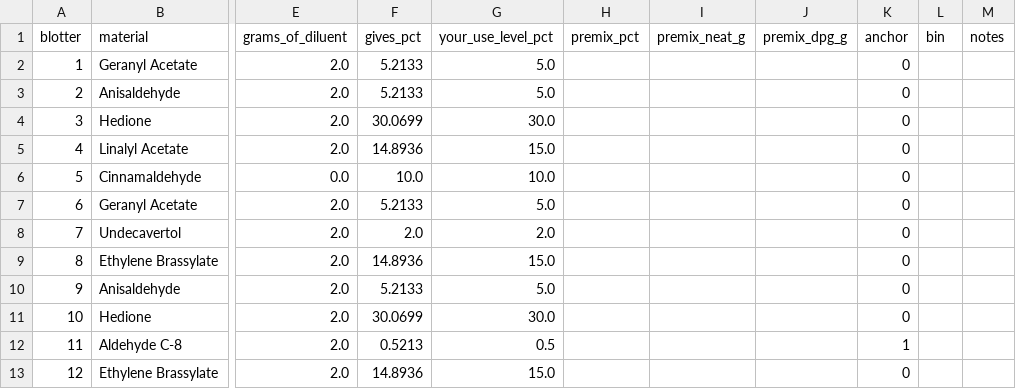
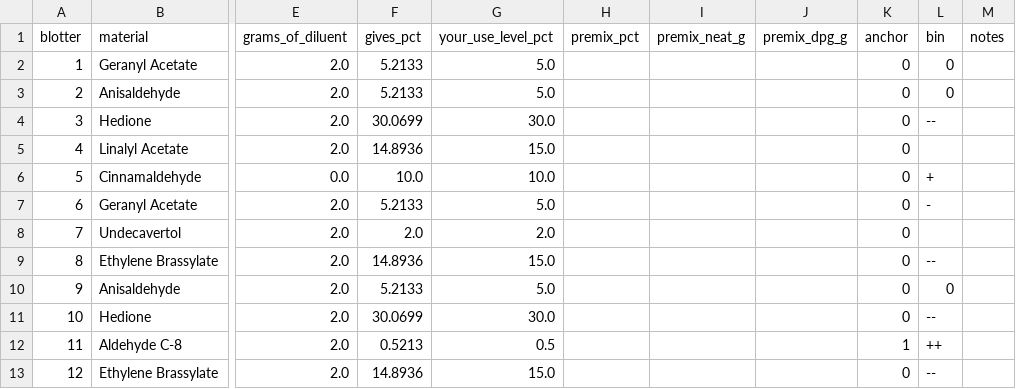
Before and after one commit to ValleZ/molor, a CSV file: data/inventory/strength_retest.csv, drawn as a sheet; only a part is shown, gaps mark what is left out; the diff names each change by its address in the sheet, - before the commit and + after, or states it on an @@ line.

```diff
--- a/data/inventory/strength_retest.csv
+++ b/data/inventory/strength_retest.csv
-L2:L3 (bin): (empty)
+L2:L3 (bin): 0
-L4 (bin): (empty)
+L4 (bin): --
-L6 (bin): (empty)
+L6 (bin): +
-L7 (bin): (empty)
+L7 (bin): -
-L9 (bin): (empty)
+L9 (bin): --
-L10 (bin): (empty)
+L10 (bin): 0
-L11 (bin): (empty)
+L11 (bin): --
-L12 (bin): (empty)
+L12 (bin): ++
-L13 (bin): (empty)
+L13 (bin): --
```
Also changed, not shown: data/inventory/strength.csv, 1 other file.
